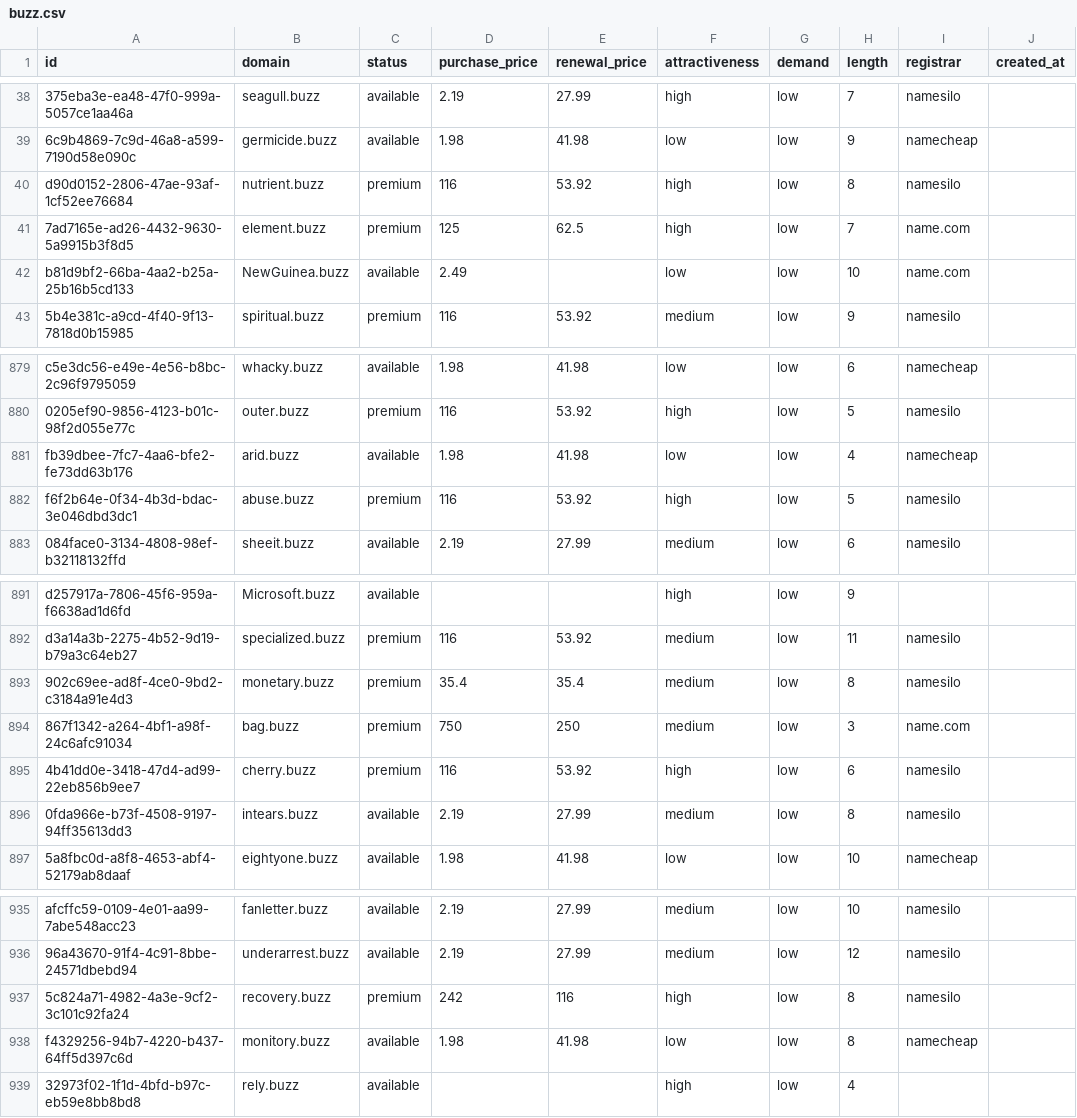
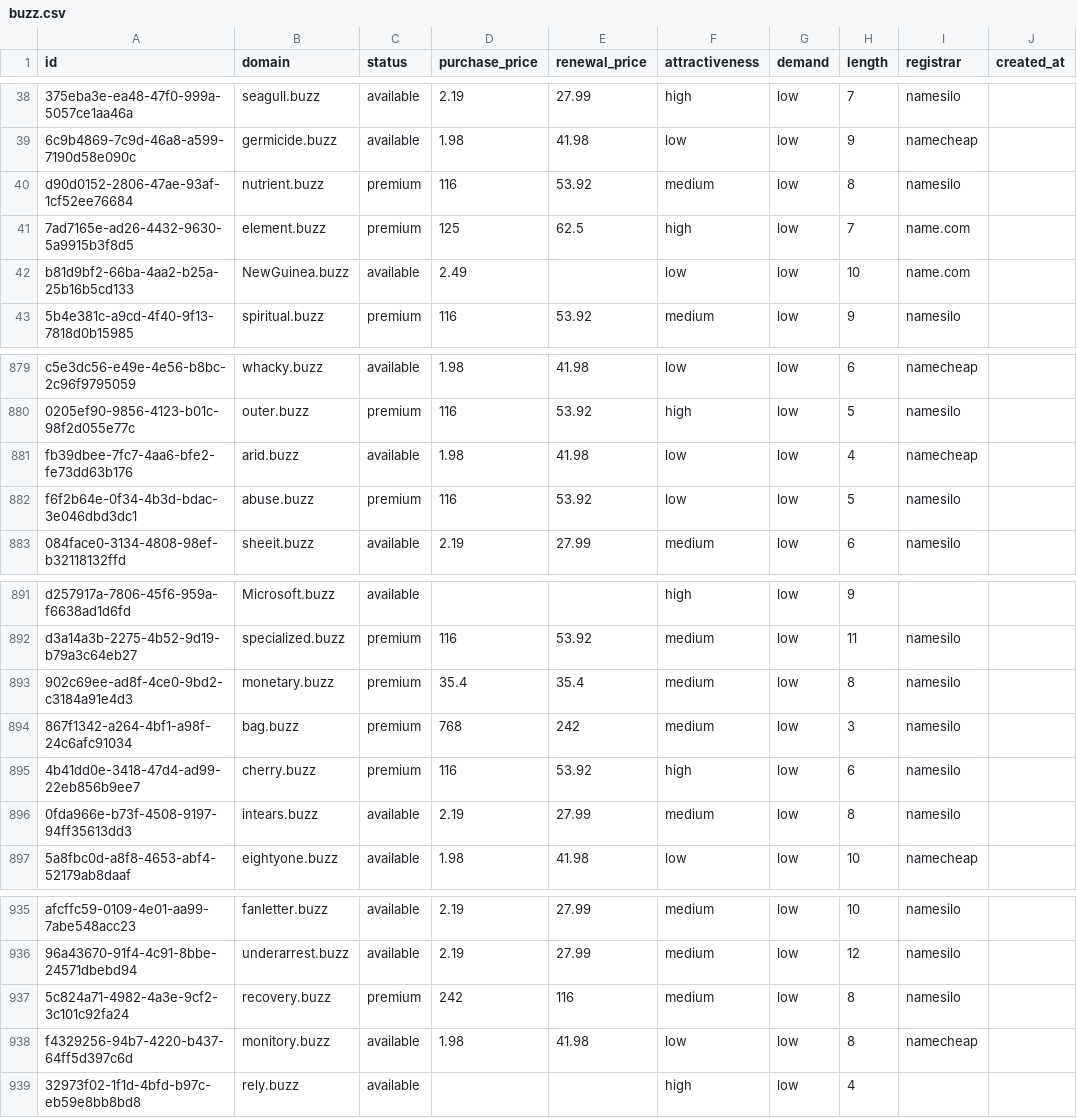
Before and after one commit to UniqueDomains/buzz-oneword-domains, a CSV file: buzz.csv, drawn as a sheet; only a part is shown, gaps mark what is left out; the diff covers the shown part only; the diff names each change by its address in the sheet, - before the commit and + after, or states it on an @@ line.

```diff
--- a/buzz.csv
+++ b/buzz.csv
-F40 (attractiveness): high
+F40 (attractiveness): medium
-F882 (attractiveness): high
+F882 (attractiveness): low
-D894 (purchase_price): 750
+D894 (purchase_price): 768
-E894 (renewal_price): 250
+E894 (renewal_price): 242
-I894 (registrar): name.com
+I894 (registrar): namesilo
-F937 (attractiveness): high
+F937 (attractiveness): medium
```
Also changed, not shown: 19 edited cells elsewhere in this file, 4 other files.
